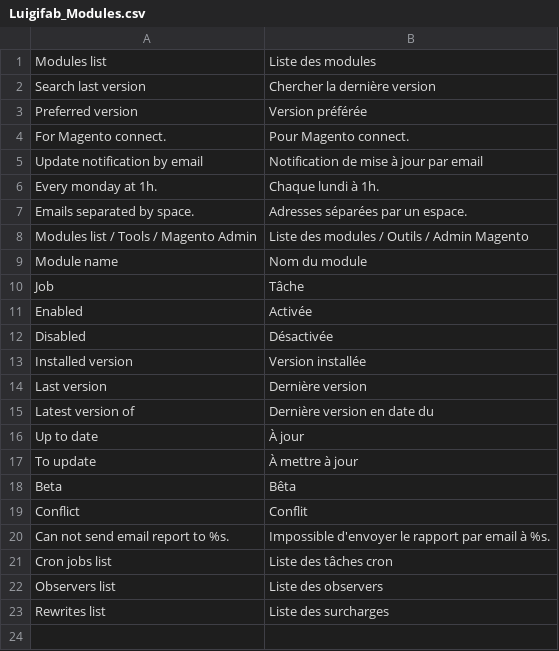
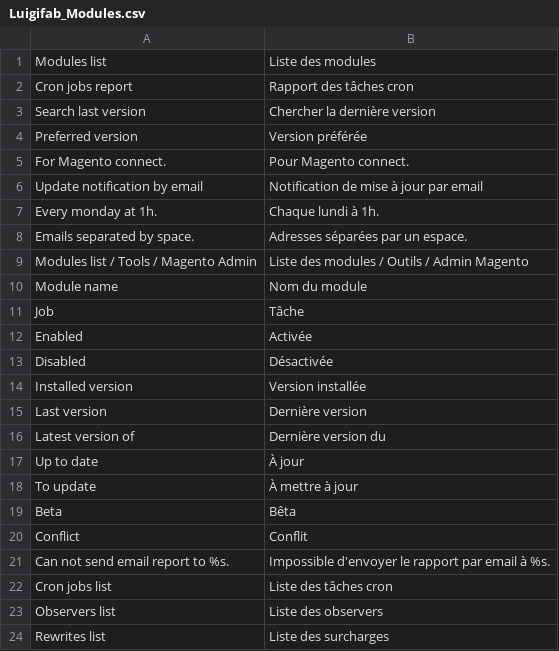
Before and after one commit to luigifab/openmage-modules, a CSV file: app/locale/fr_CA/Luigifab_Modules.csv, drawn as a sheet.

Commit message:
Version 3.0.2

```diff
--- a/app/locale/fr_CA/Luigifab_Modules.csv
+++ b/app/locale/fr_CA/Luigifab_Modules.csv
@@ -1,2 +1,3 @@
 "Modules list","Liste des modules"
+"Cron jobs report","Rapport des tâches cron"
 "Search last version","Chercher la dernière version"
@@ -14,3 +15,3 @@
 "Last version","Dernière version"
-"Latest version of","Dernière version en date du"
+"Latest version of","Dernière version du"
 "Up to date","À jour"
```
Also changed, not shown: app/locale/fr_FR/Luigifab_Modules.csv, 25 other files.
